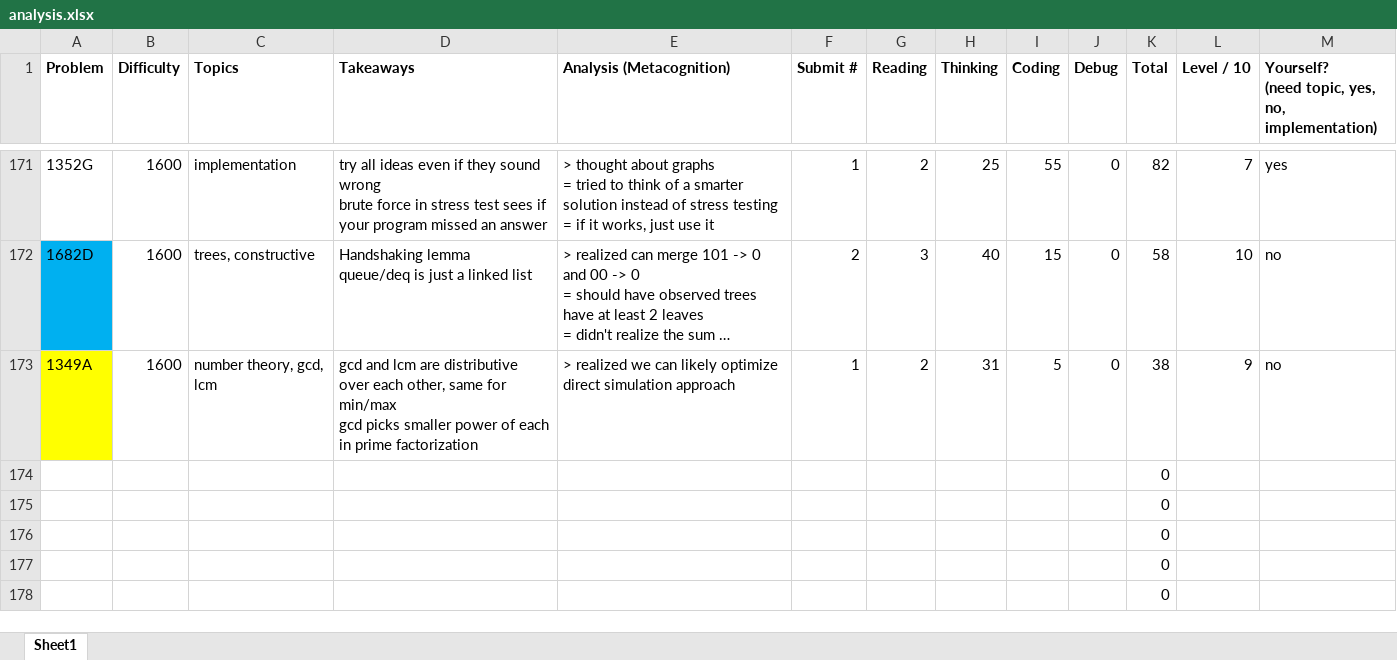
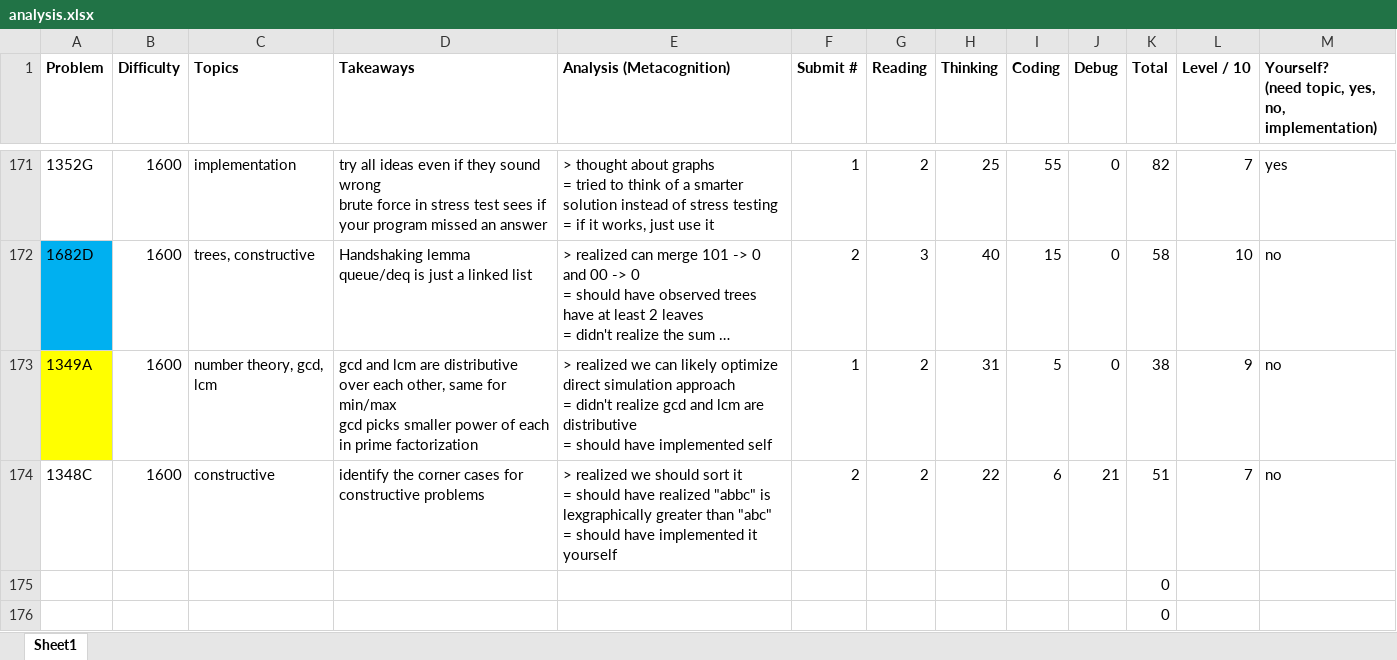
Before and after one commit to tfg1434/cp, an Excel workbook: analysis.xlsx, sheet Sheet1, drawn as a sheet; only a part is shown, gaps mark what is left out; the shorter side is filled out with more unchanged rows; long unchanged cells end in …; values as stored, in another font and other column widths than the file's, no borders; conditional formats not drawn; removed rows and columns are numbered as before the commit, all else as after; ↵ is a line break in a cell; the diff names each change by its address in the sheet, - before the commit and + after, or states it on an @@ line.

```diff
--- a/analysis.xlsx (sheet Sheet1)
+++ b/analysis.xlsx (sheet Sheet1)
-E173 (Analysis (Metacognition)): …simulation approach
+E173 (Analysis (Metacognition)): …simulation approach ↵ = didn't realize gcd and lcm are distributive ↵ = should have implemented self
-row 174:  |  |  |  |  |  |  |  |  |  | 0
+row 174: 1348C | 1600 | constructive | identify the corner cases for constructive problems | > realized we should sort it ↵ = should have realized "abbc" is lexgraphically greater than "abc" ↵ = should have implemented it yourself | 2 | 2 | 22 | 6 | 21 | 51 | 7 | no
```
Also changed, not shown: 1 other file.
